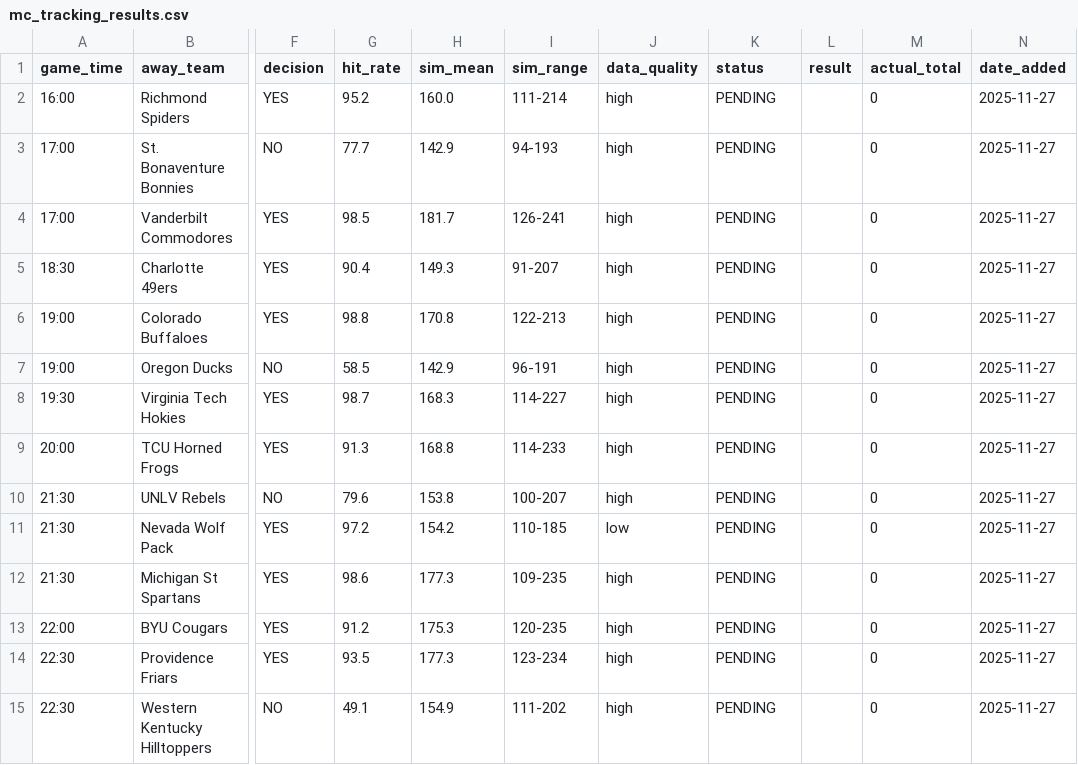
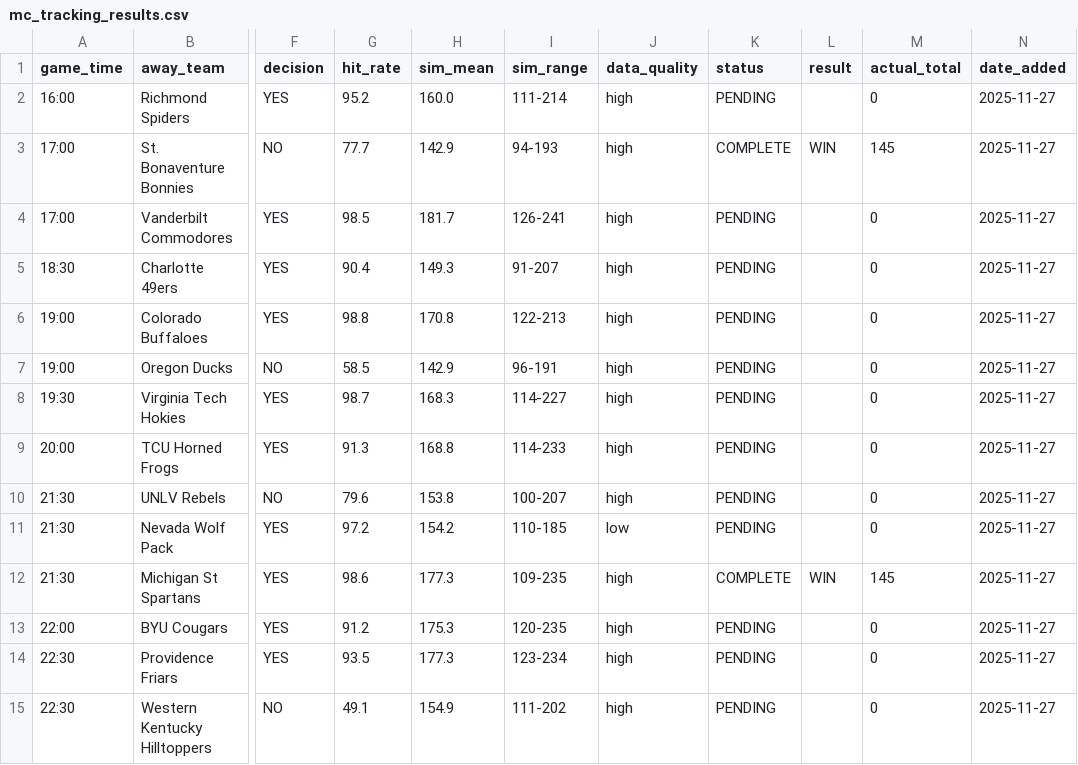
Before and after one commit to slomo31/cbb-minimum-totals, a CSV file: data/mc_tracking_results.csv, drawn as a sheet; only a part is shown, gaps mark what is left out; the diff names each change by its address in the sheet, - before the commit and + after, or states it on an @@ line.

```diff
--- a/data/mc_tracking_results.csv
+++ b/data/mc_tracking_results.csv
-K3 (status): PENDING
+K3 (status): COMPLETE
-L3 (result): (empty)
+L3 (result): WIN
-M3 (actual_total): 0
+M3 (actual_total): 145
-K12 (status): PENDING
+K12 (status): COMPLETE
-L12 (result): (empty)
+L12 (result): WIN
-M12 (actual_total): 0
+M12 (actual_total): 145
```
Also changed, not shown: data/tracking_results.csv.
